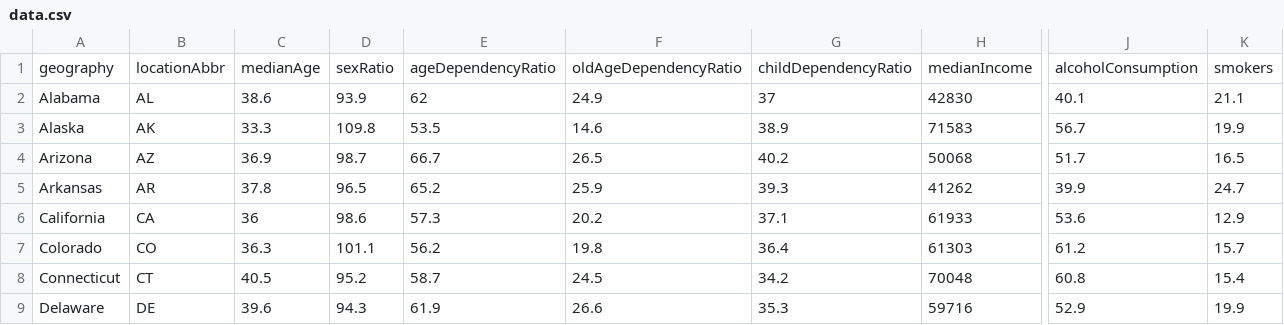
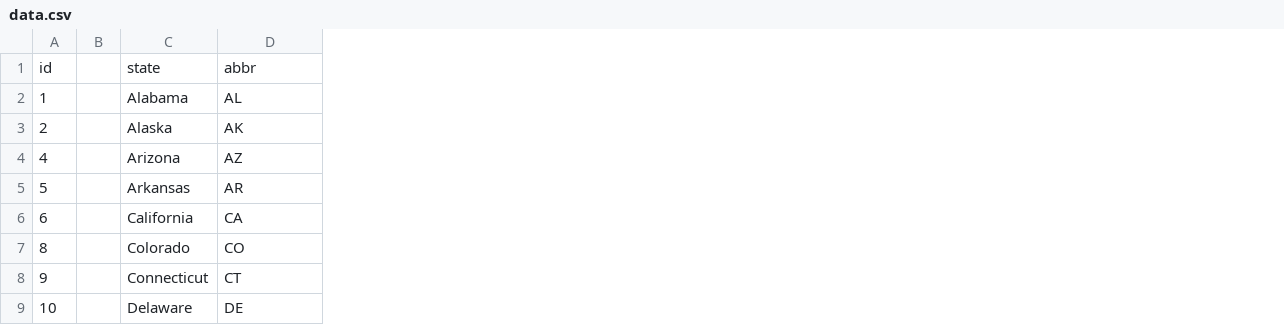
Before and after one commit to gayatripingale/Data-Journalism-and-D3, a CSV file: Datasets/data.csv, drawn as a sheet; only a part is shown, gaps mark what is left out; removed rows and columns are numbered as before the commit, all else as after; rows hold the shown columns only; the diff names each change by its address in the sheet, - before the commit and + after, or states it on an @@ line.

```diff
--- a/Datasets/data.csv
+++ b/Datasets/data.csv
+column A, rows 2-9: 1 | 2 | 4 | 5 | 6 | 8 | 9 | 10
+column B, empty
-column C, rows 2-9: 38.6 | 33.3 | 36.9 | 37.8 | 36 | 36.3 | 40.5 | 39.6
-column D, rows 2-9: 93.9 | 109.8 | 98.7 | 96.5 | 98.6 | 101.1 | 95.2 | 94.3
-column E, rows 2-9: 62 | 53.5 | 66.7 | 65.2 | 57.3 | 56.2 | 58.7 | 61.9
-column F, rows 2-9: 24.9 | 14.6 | 26.5 | 25.9 | 20.2 | 19.8 | 24.5 | 26.6
-column G, rows 2-9: 37 | 38.9 | 40.2 | 39.3 | 37.1 | 36.4 | 34.2 | 35.3
-column H, rows 2-9: 42830 | 71583 | 50068 | 41262 | 61933 | 61303 | 70048 | 59716
-column J, rows 2-9: 40.1 | 56.7 | 51.7 | 39.9 | 53.6 | 61.2 | 60.8 | 52.9
-column K, rows 2-9: 21.1 | 19.9 | 16.5 | 24.7 | 12.9 | 15.7 | 15.4 | 19.9
-row 1: geography | locationAbbr | medianAge | sexRatio | ageDependencyRatio | oldAgeDependencyRatio | childDependencyRatio | medianIncome | alcoholConsumption | smokers
+row 1: id |  | state | abbr
```
Also changed, not shown: Datasets/aff/poverty/ACS_14_1YR_S1701/ACS_14_1YR_S1701_with_ann.csv, 30 other files.
